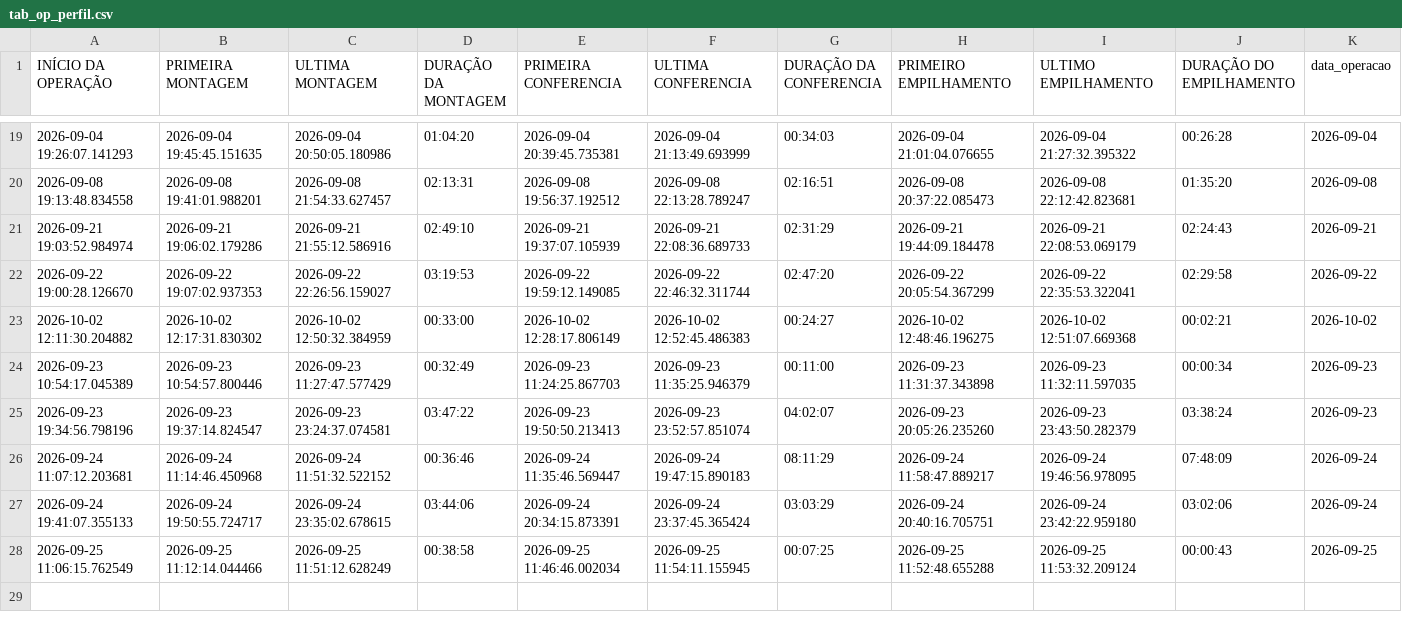
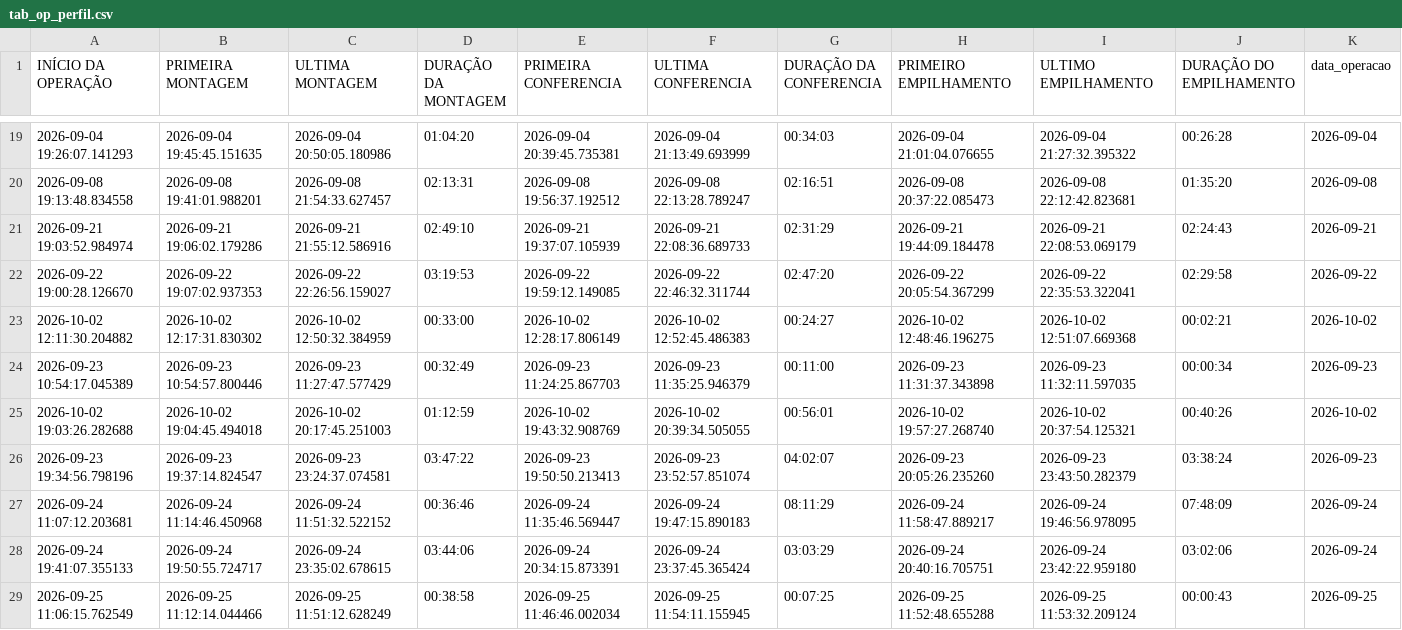
Before and after one commit to diogojfr/report-lago-azul-streamlit, a CSV file: data/tab_op_perfil.csv, drawn as a sheet; only a part is shown, gaps mark what is left out.

```diff
--- a/data/tab_op_perfil.csv
+++ b/data/tab_op_perfil.csv
@@ -24,2 +24,3 @@ INÍCIO DA OPERAÇÃO,PRIMEIRA MONTAGEM,ULTIMA MONTAGEM,DURAÇÃO DA MONTAGEM,PR
 2026-09-23 10:54:17.045389,2026-09-23 10:54:57.800446,2026-09-23 11:27:47.577429,00:32:49,2026-09-23 11:24:25.867703,2026-09-23 11:35:25.946379,00:11:00,2026-09-23 11:31:37.343898,2026-09-23 11:32:11.597035,00:00:34,2026-09-23
+2026-10-02 19:03:26.282688,2026-10-02 19:04:45.494018,2026-10-02 20:17:45.251003,01:12:59,2026-10-02 19:43:32.908769,2026-10-02 20:39:34.505055,00:56:01,2026-10-02 19:57:27.268740,2026-10-02 20:37:54.125321,00:40:26,2026-10-02
 2026-09-23 19:34:56.798196,2026-09-23 19:37:14.824547,2026-09-23 23:24:37.074581,03:47:22,2026-09-23 19:50:50.213413,2026-09-23 23:52:57.851074,04:02:07,2026-09-23 20:05:26.235260,2026-09-23 23:43:50.282379,03:38:24,2026-09-23
```
Also changed, not shown: data/conf_registros.csv, data/montagem_transporte.csv, 9 other files.
